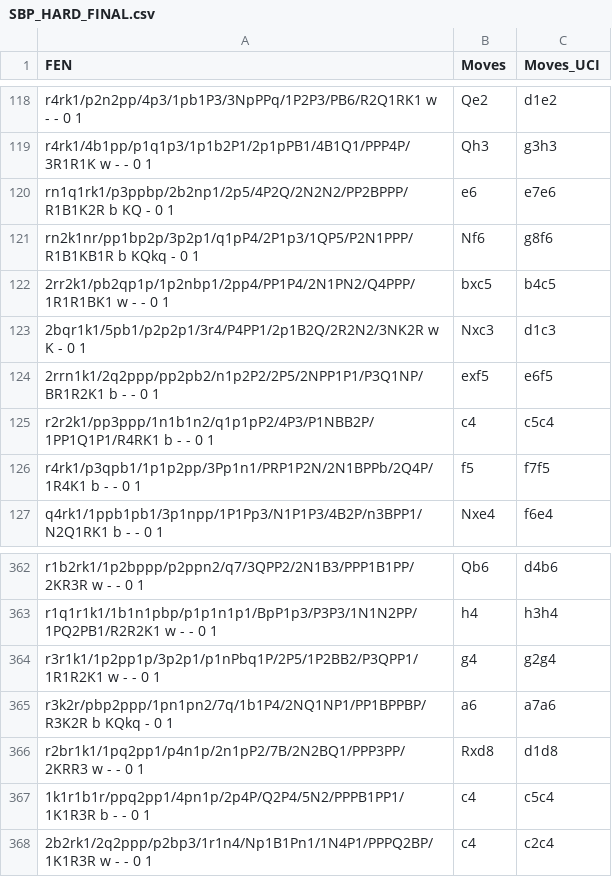
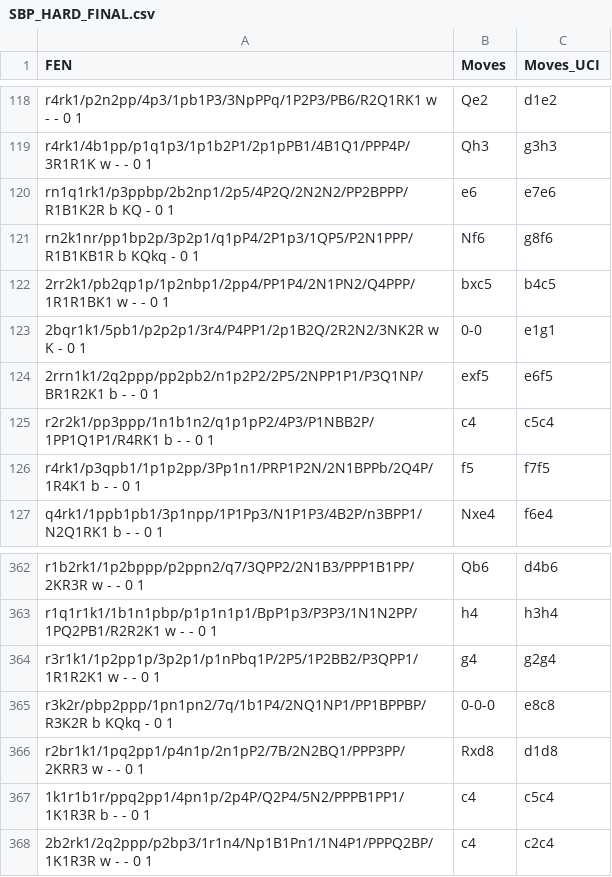
Before and after one commit to ari-dasci/S-ChessFormer, a CSV file: problemas/unsolved_puzzles/SBP_HARD_FINAL.csv, drawn as a sheet; only a part is shown, gaps mark what is left out.

```diff
--- a/problemas/unsolved_puzzles/SBP_HARD_FINAL.csv
+++ b/problemas/unsolved_puzzles/SBP_HARD_FINAL.csv
@@ -122,3 +122,3 @@ rn2k1nr/pp1bp2p/3p2p1/q1pP4/2P1p3/1QP5/P2N1PPP/R1B1KB1R b KQkq - 0 1,Nf6,g8f6
 2rr2k1/pb2qp1p/1p2nbp1/2pp4/PP1P4/2N1PN2/Q4PPP/1R1R1BK1 w - - 0 1,bxc5,b4c5
-2bqr1k1/5pb1/p2p2p1/3r4/P4PP1/2p1B2Q/2R2N2/3NK2R w K - 0 1,Nxc3,d1c3
+2bqr1k1/5pb1/p2p2p1/3r4/P4PP1/2p1B2Q/2R2N2/3NK2R w K - 0 1,0-0,e1g1
 2rrn1k1/2q2ppp/pp2pb2/n1p2P2/2P5/2NPP1P1/P3Q1NP/BR1R2K1 b - - 0 1,exf5,e6f5
@@ -364,3 +364,3 @@ r1q1r1k1/1b1n1pbp/p1p1n1p1/BpP1p3/P3P3/1N1N2PP/1PQ2PB1/R2R2K1 w - - 0 1,h4,h3h4
 r3r1k1/1p2pp1p/3p2p1/p1nPbq1P/2P5/1P2BB2/P3QPP1/1R1R2K1 w - - 0 1,g4,g2g4
-r3k2r/pbp2ppp/1pn1pn2/7q/1b1P4/2NQ1NP1/PP1BPPBP/R3K2R b KQkq - 0 1,a6,a7a6
+r3k2r/pbp2ppp/1pn1pn2/7q/1b1P4/2NQ1NP1/PP1BPPBP/R3K2R b KQkq - 0 1,0-0-0,e8c8
 r2br1k1/1pq2pp1/p4n1p/2n1pP2/7B/2N2BQ1/PPP3PP/2KRR3 w - - 0 1,Rxd8,d1d8
```
Also changed, not shown: problemas/solved_puzzles/SBP_HARD_solved_136M_new.csv, problemas/solved_puzzles/SBP_HARD_solved_270M_new.csv, 14 other files.
